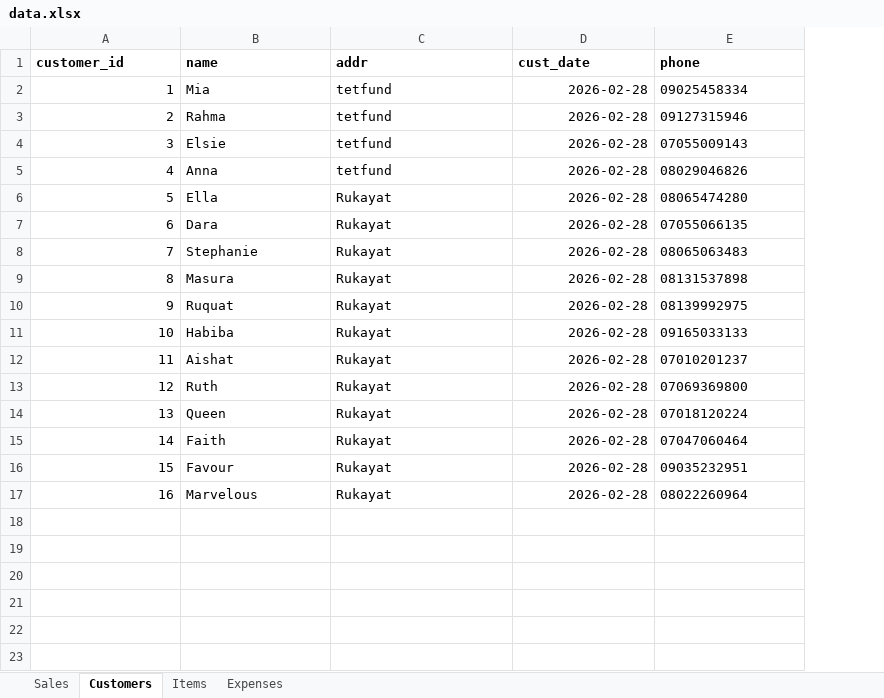
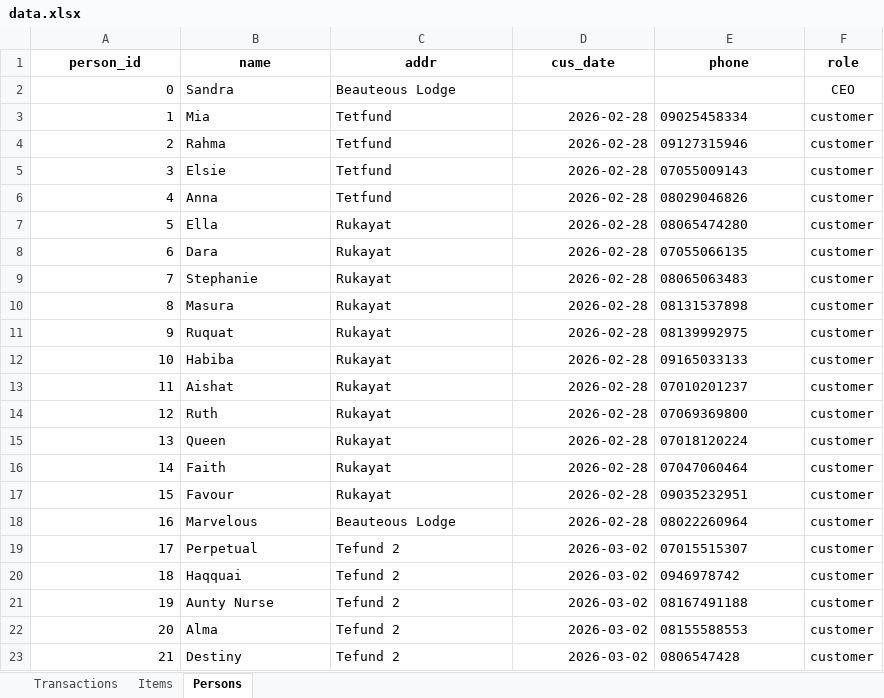
Before and after one commit to Rejoice312/crucial_sales, an Excel workbook: data.xlsx, sheet Persons, drawn as a sheet; values as stored, in another font and other column widths than the file's, no borders; table styles not drawn; addresses are those after the commit; the diff names each change by its address in the sheet, - before the commit and + after, or states it on an @@ line.

```diff
--- a/data.xlsx (sheet Persons)
+++ b/data.xlsx (sheet Persons)
-sheet tab: Sales
+sheet tab: Transactions
-sheet tab: Customers
+sheet tab: Persons
-sheet tab: Expenses
@@ sheet tab order changed: Transactions | Items | Persons @@
+column F (role), rows 3-18: all customer
@@ column A (person_id) renumbered in row 1 @@
-A1:E1 alignment: left
+A1:E1 alignment: center
-D1: cust_date
+D1: cus_date
+row 2: 0 | Sandra | Beauteous Lodge |  |  | CEO
-C3:C6 (addr): tetfund
+C3:C6 (addr): Tetfund
-C18 (addr): Rukayat
+C18 (addr): Beauteous Lodge
+row 19: 17 | Perpetual | Tefund 2 | 2026-03-02 | 07015515307 | customer
+row 20: 18 | Haqquai | Tefund 2 | 2026-03-02 | 0946978742 | customer
+row 21: 19 | Aunty Nurse | Tefund 2 | 2026-03-02 | 08167491188 | customer
+row 22: 20 | Alma | Tefund 2 | 2026-03-02 | 08155588553 | customer
+row 23: 21 | Destiny | Tefund 2 | 2026-03-02 | 0806547428 | customer
```
Also changed, not shown: sheet Transactions, sheet Items, 3 other files.
